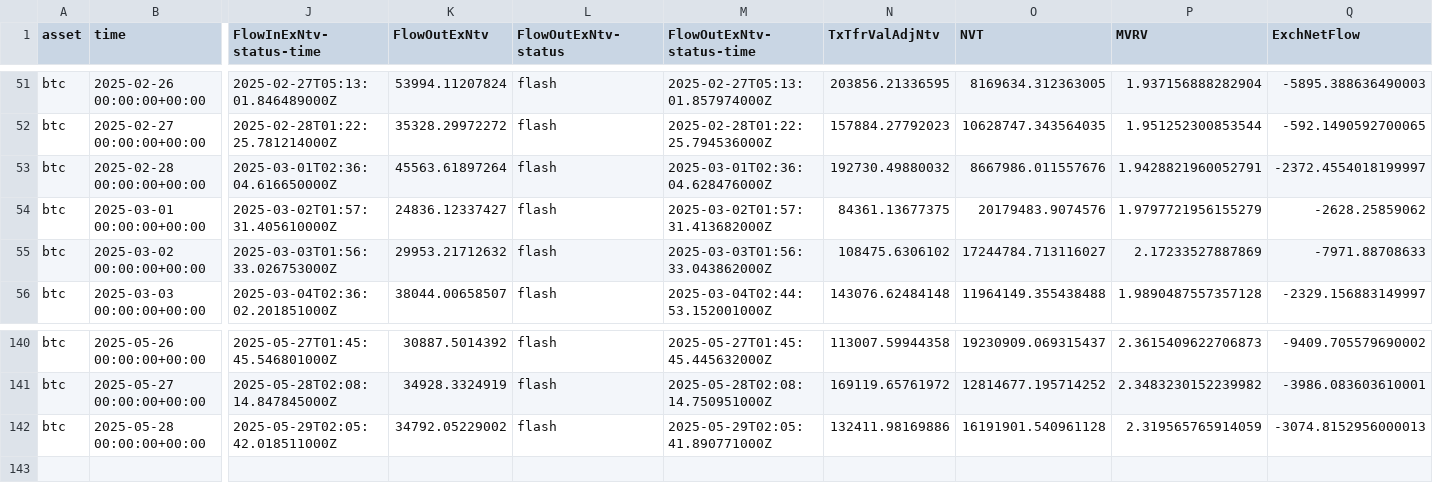
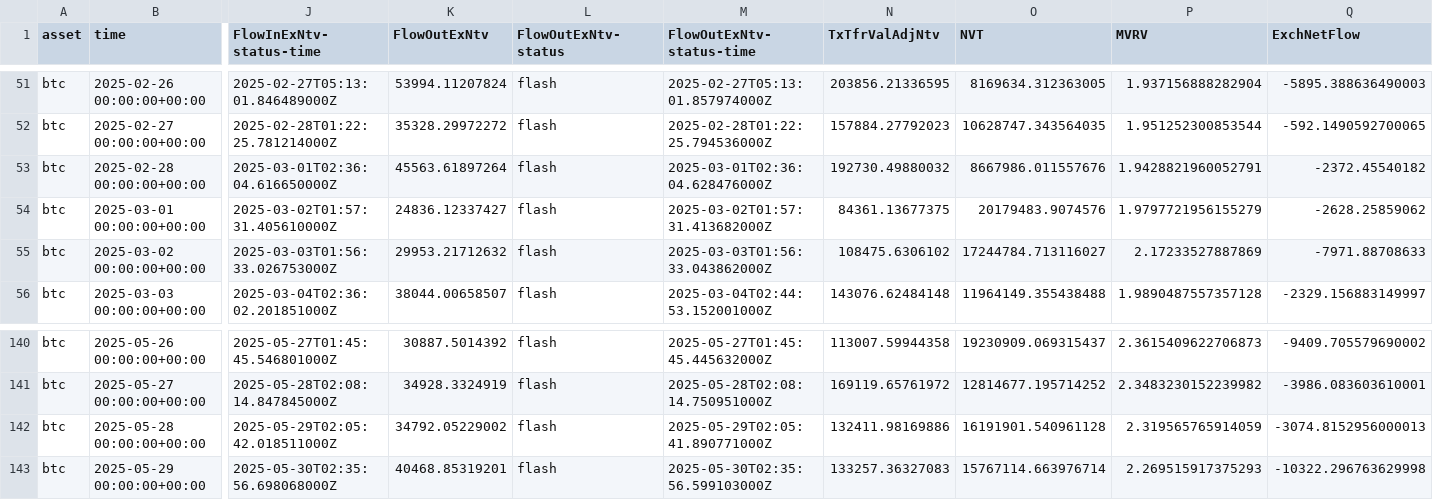
Before and after one commit to alex-lebedev/crypto-on-chain, a CSV file: btc_onchain_daily.csv, drawn as a sheet; only a part is shown, gaps mark what is left out; rows hold the shown columns only; the diff names each change by its address in the sheet, - before the commit and + after, or states it on an @@ line.

Commit message:
Daily update: 2025-05-30

```diff
--- a/btc_onchain_daily.csv
+++ b/btc_onchain_daily.csv
-Q53 (ExchNetFlow): -2372.4554018199997
+Q53 (ExchNetFlow): -2372.45540182
+row 143: btc | 2025-05-29 00:00:00+00:00 | 2025-05-30T02:35:56.698068000Z | 40468.85319201 | flash | 2025-05-30T02:35:56.599103000Z | 133257.36327083 | 15767114.663976714 | 2.269515917375293 | -10322.296763629998
```
Also changed, not shown: eth_onchain_daily.csv, 6 other files.
